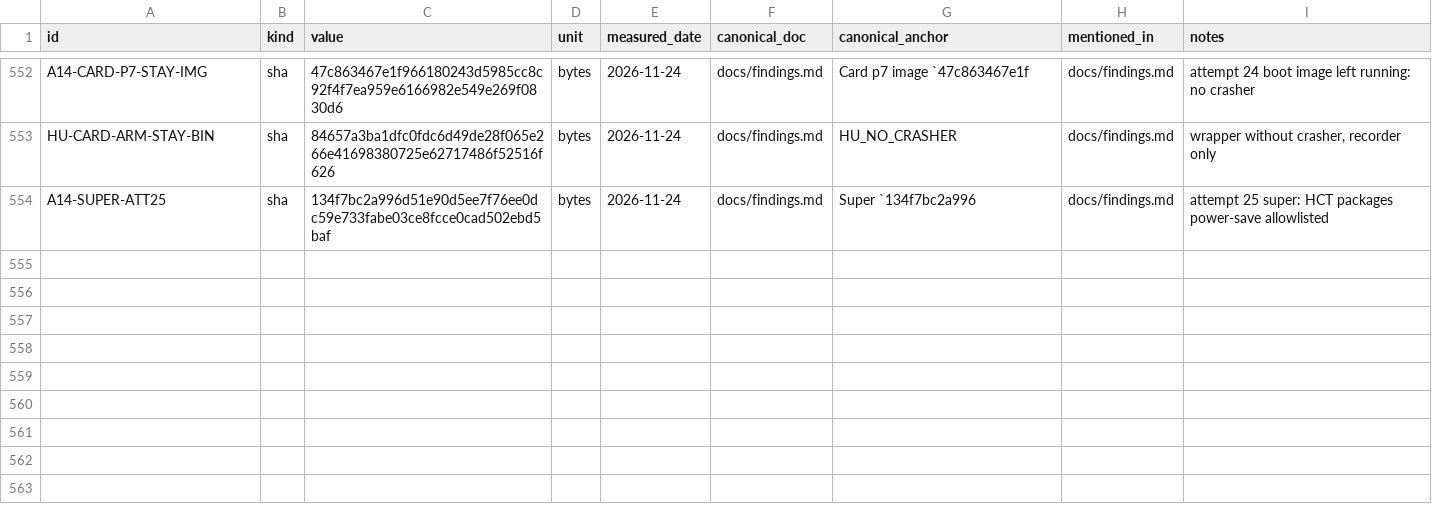
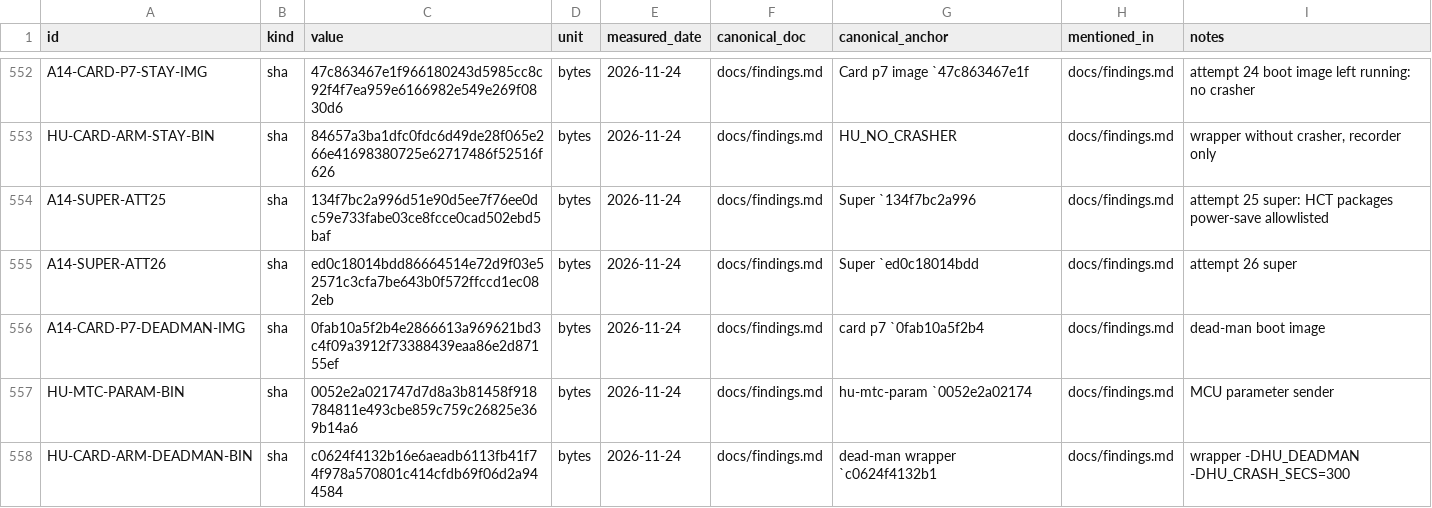
Before and after one commit to switchboy/VibeBakingFirmware, a TSV file: facts.tsv, drawn as a sheet; only a part is shown, gaps mark what is left out; the diff names each change by its address in the sheet, - before the commit and + after, or states it on an @@ line.

Commit message:
Attempt 25: system_server dies on HCT ManageService (clearLock gone in A14); HCT framework layer missing in A14; dongle dark because the MCU never powers USB on warm boots. Attempt 26: hu-mtc-param MCU reports, adb over TCP, HCTManagerService set aside, dead-man crasher (pkill -x hu-crasher)

```diff
--- a/facts.tsv
+++ b/facts.tsv
+row 555: A14-SUPER-ATT26 | sha | ed0c18014bdd86664514e72d9f03e52571c3cfa7be643b0f572ffccd1ec082eb | bytes | 2026-11-24 | docs/findings.md | Super `ed0c18014bdd | docs/findings.md | attempt 26 super
+row 556: A14-CARD-P7-DEADMAN-IMG | sha | 0fab10a5f2b4e2866613a969621bd3c4f09a3912f73388439eaa86e2d87155ef | bytes | 2026-11-24 | docs/findings.md | card p7 `0fab10a5f2b4 | docs/findings.md | dead-man boot image
+row 557: HU-MTC-PARAM-BIN | sha | 0052e2a021747d7d8a3b81458f918784811e493cbe859c759c26825e369b14a6 | bytes | 2026-11-24 | docs/findings.md | hu-mtc-param `0052e2a02174 | docs/findings.md | MCU parameter sender
+row 558: HU-CARD-ARM-DEADMAN-BIN | sha | c0624f4132b16e6aeadb6113fb41f74f978a570801c414cfdb69f06d2a944584 | bytes | 2026-11-24 | docs/findings.md | dead-man wrapper `c0624f4132b1 | docs/findings.md | wrapper -DHU_DEADMAN -DHU_CRASH_SECS=300
```
Also changed, not shown: 5 other files.
